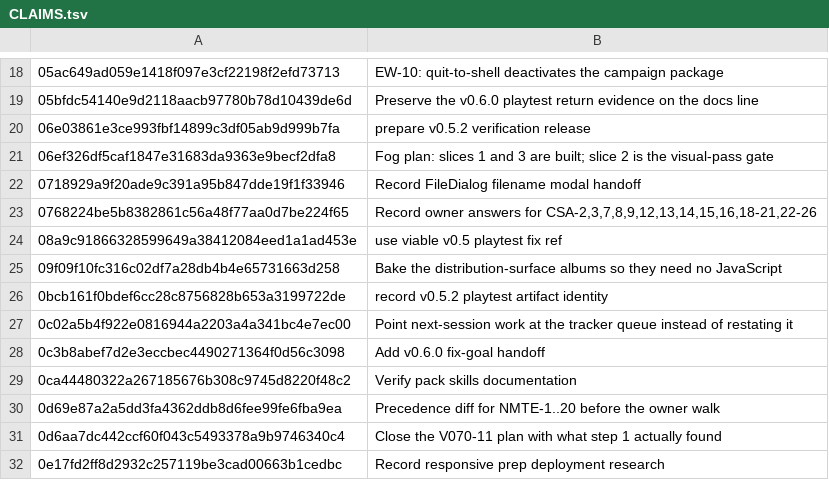
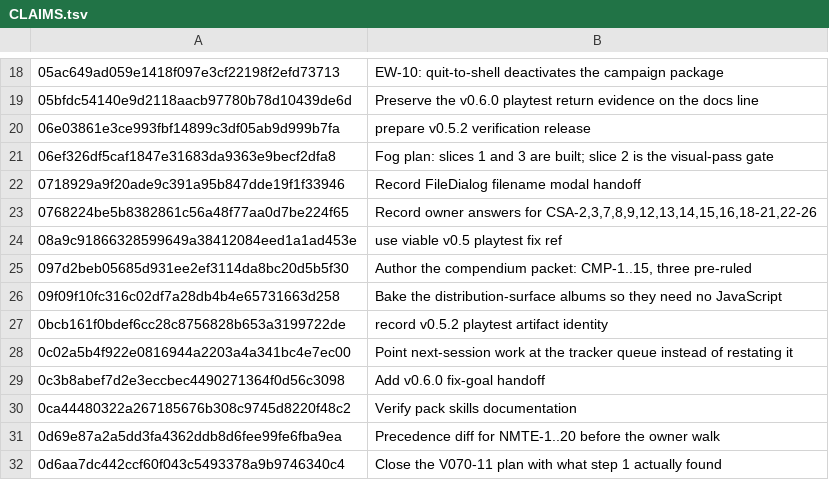
Before and after one commit to jackmanj1337/Project_Prometheus, a TSV file: AGENT/Session Notes/CLAIMS.tsv, drawn as a sheet; only a part is shown, gaps mark what is left out; the shorter side is filled out with more unchanged rows; the diff names each change by its address in the sheet, - before the commit and + after, or states it on an @@ line.

Commit message:
Claim the compendium packet commit
AI-Tool: Claude Code
AI-Model: claude-opus-5
AI-Run-ID: a1ea846d-fc02-4236-9a0b-b54aeeb056d3
AI-Workspace: godot-prometheus-env

```diff
--- a/AGENT/Session Notes/CLAIMS.tsv
+++ b/AGENT/Session Notes/CLAIMS.tsv
+row 25: 097d2beb05685d931ee2ef3114da8bc20d5b5f30 | Author the compendium packet: CMP-1..15, three pre-ruled
```
